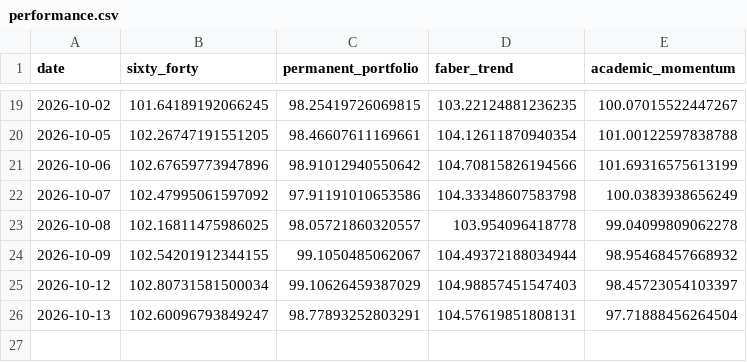
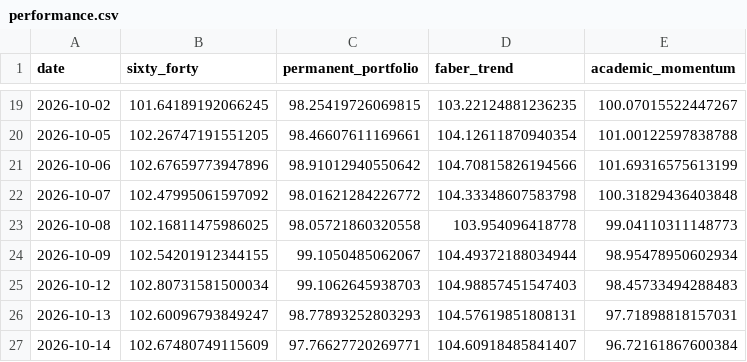
Before and after one commit to OPCooaching/assurance-vie-data, a CSV file: data/academic/performance.csv, drawn as a sheet; only a part is shown, gaps mark what is left out.

```diff
--- a/data/academic/performance.csv
+++ b/data/academic/performance.csv
@@ -21,6 +21,7 @@ date,sixty_forty,permanent_portfolio,faber_trend,academic_momentum
 2026-10-06,102.67659773947896,98.91012940550642,104.70815826194566,101.69316575613199
-2026-10-07,102.47995061597092,97.91191010653586,104.33348607583798,100.0383938656249
-2026-10-08,102.16811475986025,98.05721860320557,103.954096418778,99.04099809062278
-2026-10-09,102.54201912344155,99.1050485062067,104.49372188034944,98.95468457668932
-2026-10-12,102.80731581500034,99.10626459387029,104.98857451547403,98.45723054103397
-2026-10-13,102.60096793849247,98.77893252803291,104.57619851808131,97.71888456264504
+2026-10-07,102.47995061597092,98.01621284226772,104.33348607583798,100.31829436403848
+2026-10-08,102.16811475986025,98.05721860320558,103.954096418778,99.04110311148773
+2026-10-09,102.54201912344155,99.1050485062067,104.49372188034944,98.95478950602934
+2026-10-12,102.80731581500034,99.1062645938703,104.98857451547403,98.45733494288483
+2026-10-13,102.60096793849247,98.77893252803293,104.57619851808131,97.71898818157031
+2026-10-14,102.67480749115609,97.76627720269771,104.60918485841407,96.72161867600384
```
Also changed, not shown: data/benchmarks/bernard_origin.csv, data/benchmarks/bernard_origin_consolidated.csv, 15 other files.
